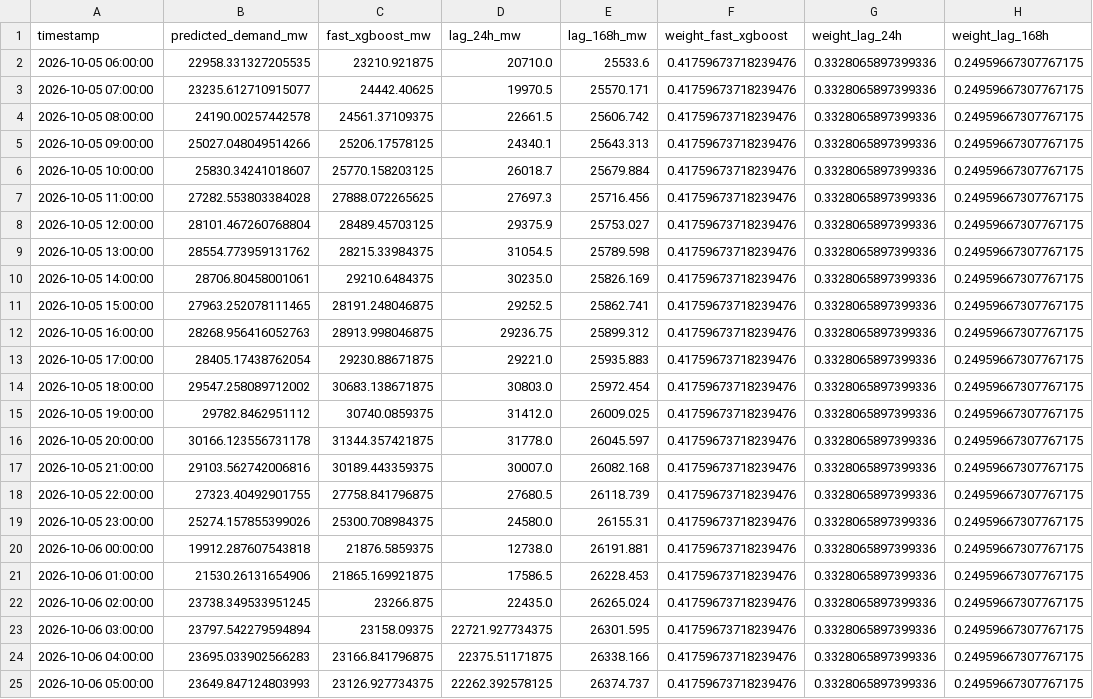
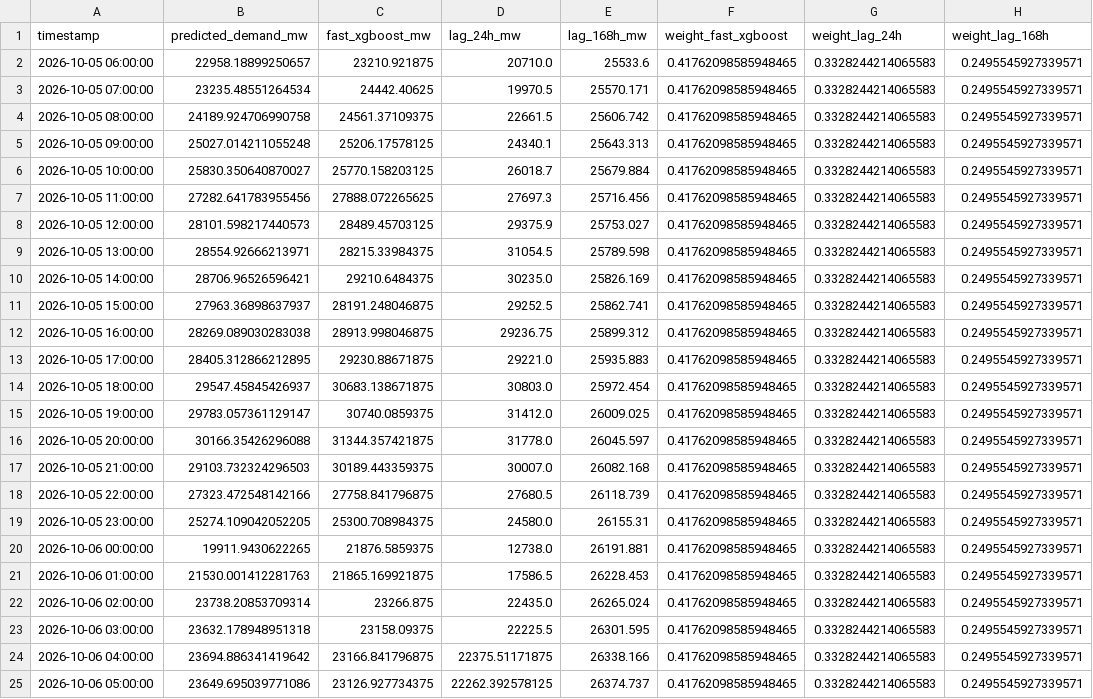
Before and after one commit to Thilokya03/Smart-Grid-Forecaster-Predictive-Modeling-of-Hourly-National-Grid-Power-Load-, a CSV file: results/fast_predictions/detailed_weighted_24h_forecast.csv, drawn as a sheet; only a part is shown; the diff names each change by its address in the sheet, - before the commit and + after, or states it on an @@ line.

```diff
--- a/results/fast_predictions/detailed_weighted_24h_forecast.csv
+++ b/results/fast_predictions/detailed_weighted_24h_forecast.csv
-B2 (predicted_demand_mw): 22958.331327205535
+B2 (predicted_demand_mw): 22958.18899250657
-F2:F25 (weight_fast_xgboost): 0.41759673718239476
+F2:F25 (weight_fast_xgboost): 0.41762098585948465
-G2:G25 (weight_lag_24h): 0.3328065897399336
+G2:G25 (weight_lag_24h): 0.3328244214065583
-H2:H25 (weight_lag_168h): 0.24959667307767175
+H2:H25 (weight_lag_168h): 0.2495545927339571
-B3 (predicted_demand_mw): 23235.612710915077
+B3 (predicted_demand_mw): 23235.48551264534
-B4 (predicted_demand_mw): 24190.00257442578
+B4 (predicted_demand_mw): 24189.924706990758
-B5 (predicted_demand_mw): 25027.048049514266
+B5 (predicted_demand_mw): 25027.014211055248
-B6 (predicted_demand_mw): 25830.34241018607
+B6 (predicted_demand_mw): 25830.350640870027
-B7 (predicted_demand_mw): 27282.553803384028
+B7 (predicted_demand_mw): 27282.641783955456
-B8 (predicted_demand_mw): 28101.467260768804
+B8 (predicted_demand_mw): 28101.598217440573
-B9 (predicted_demand_mw): 28554.773959131762
+B9 (predicted_demand_mw): 28554.92666213971
-B10 (predicted_demand_mw): 28706.80458001061
+B10 (predicted_demand_mw): 28706.96526596421
-B11 (predicted_demand_mw): 27963.252078111465
+B11 (predicted_demand_mw): 27963.36898637937
-B12 (predicted_demand_mw): 28268.956416052763
+B12 (predicted_demand_mw): 28269.089030283038
-B13 (predicted_demand_mw): 28405.17438762054
+B13 (predicted_demand_mw): 28405.312866212895
-B14 (predicted_demand_mw): 29547.258089712002
+B14 (predicted_demand_mw): 29547.45845426937
-B15 (predicted_demand_mw): 29782.8462951112
+B15 (predicted_demand_mw): 29783.057361129147
-B16 (predicted_demand_mw): 30166.123556731178
+B16 (predicted_demand_mw): 30166.35426296088
-B17 (predicted_demand_mw): 29103.562742006816
+B17 (predicted_demand_mw): 29103.732324296503
-B18 (predicted_demand_mw): 27323.40492901755
+B18 (predicted_demand_mw): 27323.472548142166
-B19 (predicted_demand_mw): 25274.157855399026
+B19 (predicted_demand_mw): 25274.109042052205
-B20 (predicted_demand_mw): 19912.287607543818
+B20 (predicted_demand_mw): 19911.9430622265
-B21 (predicted_demand_mw): 21530.26131654906
+B21 (predicted_demand_mw): 21530.001412281763
-B22 (predicted_demand_mw): 23738.349533951245
+B22 (predicted_demand_mw): 23738.20853709314
-B23 (predicted_demand_mw): 23797.542279594894
+B23 (predicted_demand_mw): 23632.178948951318
-D23 (lag_24h_mw): 22721.927734375
+D23 (lag_24h_mw): 22225.5
-B24 (predicted_demand_mw): 23695.033902566283
+B24 (predicted_demand_mw): 23694.886341419642
-B25 (predicted_demand_mw): 23649.847124803993
+B25 (predicted_demand_mw): 23649.695039771086
```
Also changed, not shown: data/raw/neso/demanddataupdate_latest.csv, results/fast_predictions/fast_forecast_168h.csv, 13 other files.
